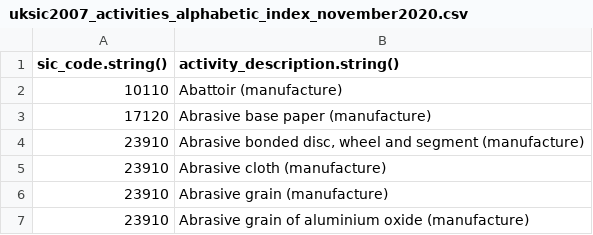
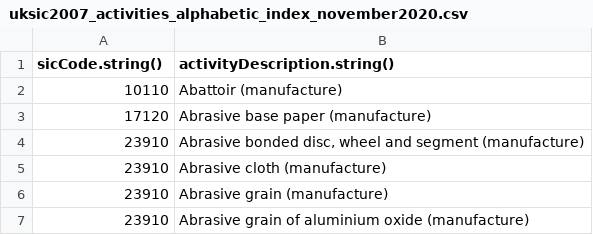
Before and after one commit to SteveHicksCH/sic-code-finder-prototype, a CSV file: datafiles/uksic2007_activities_alphabetic_index_november2020.csv, drawn as a sheet; only a part is shown.

```diff
--- a/datafiles/uksic2007_activities_alphabetic_index_november2020.csv
+++ b/datafiles/uksic2007_activities_alphabetic_index_november2020.csv
@@ -1,2 +1,2 @@
-sic_code.string(),activity_description.string()
+sicCode.string(),activityDescription.string()
 10110,Abattoir (manufacture)
```
Also changed, not shown: datafiles/SIC07_CH_condensed_list_en.csv, 15 other files.
